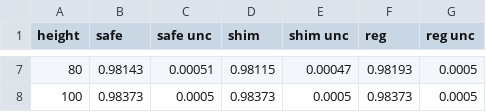
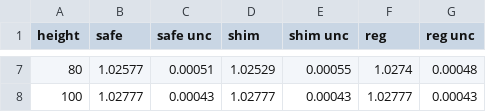
Before and after one commit to patrickpark910/rodcal-mcnp, a CSV file: keff.csv, drawn as a sheet; only a part is shown, gaps mark what is left out; the diff covers the shown part only.

```diff
--- a/keff.csv
+++ b/keff.csv
@@ -7,2 +7,2 @@ height,safe,safe unc,shim,shim unc,reg,reg unc
-80,0.98143,0.00051,0.98115,0.00047,0.98193,0.0005
-100,0.98373,0.0005,0.98373,0.0005,0.98373,0.0005
+80,1.02577,0.00051,1.02529,0.00055,1.0274,0.00048
+100,1.02777,0.00043,1.02777,0.00043,1.02777,0.00043
```
Also changed, not shown: 30 edited cells elsewhere in this file, rho.csv, rod_parameters.csv, 28 other files.
